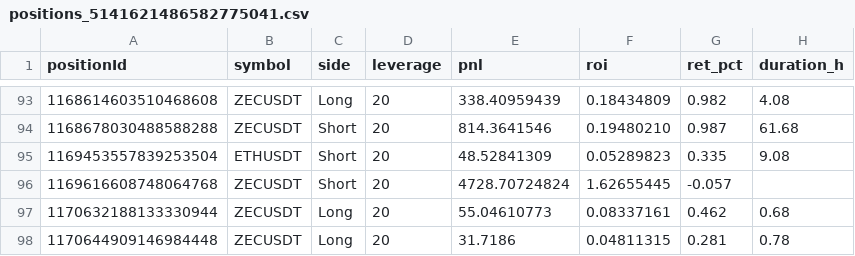
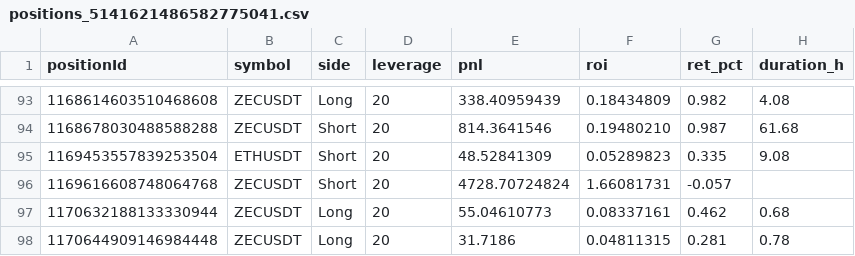
Before and after one commit to momofutu88/tds-data, a CSV file: data/positions_5141621486582775041.csv, drawn as a sheet; only a part is shown, gaps mark what is left out; the diff names each change by its address in the sheet, - before the commit and + after, or states it on an @@ line.

```diff
--- a/data/positions_5141621486582775041.csv
+++ b/data/positions_5141621486582775041.csv
-F96 (roi): 1.62655445
+F96 (roi): 1.66081731
```
Also changed, not shown: 2 other files.
